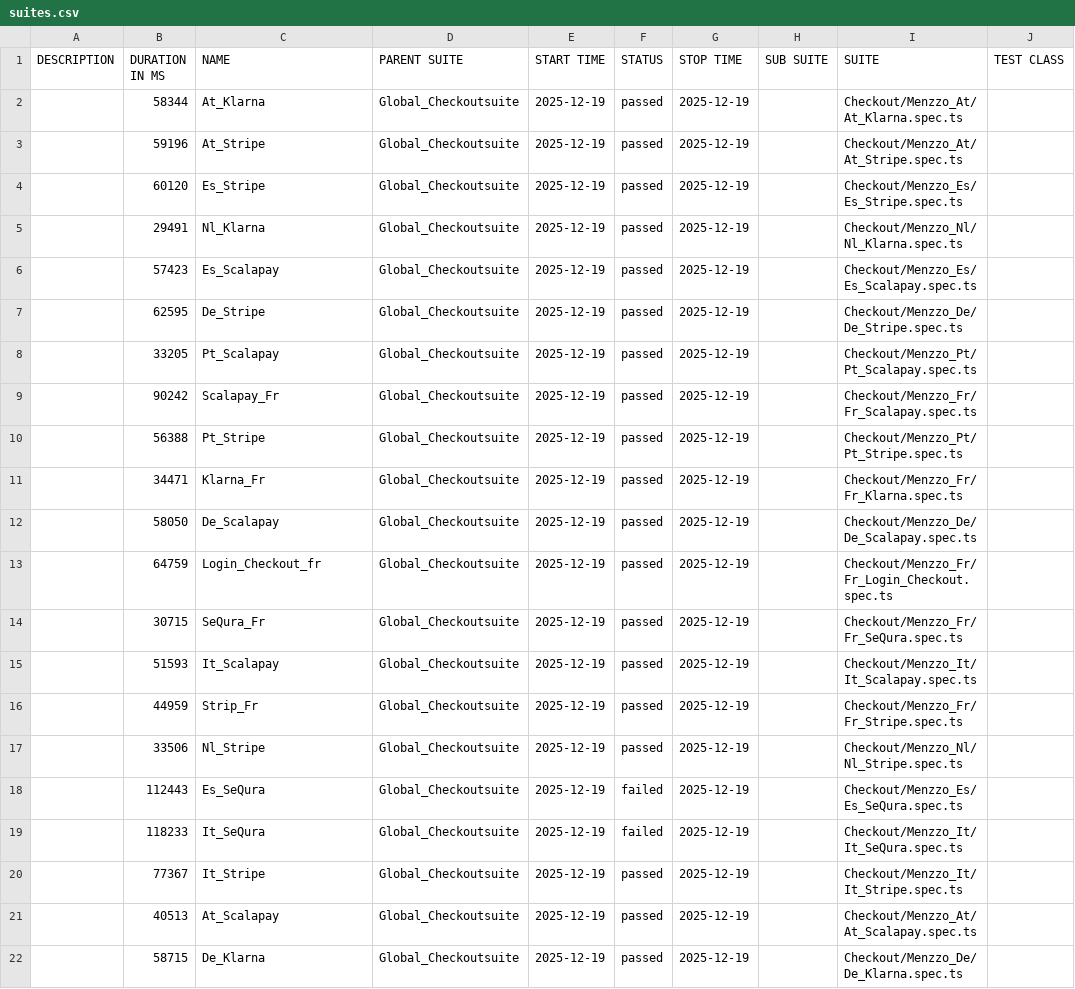
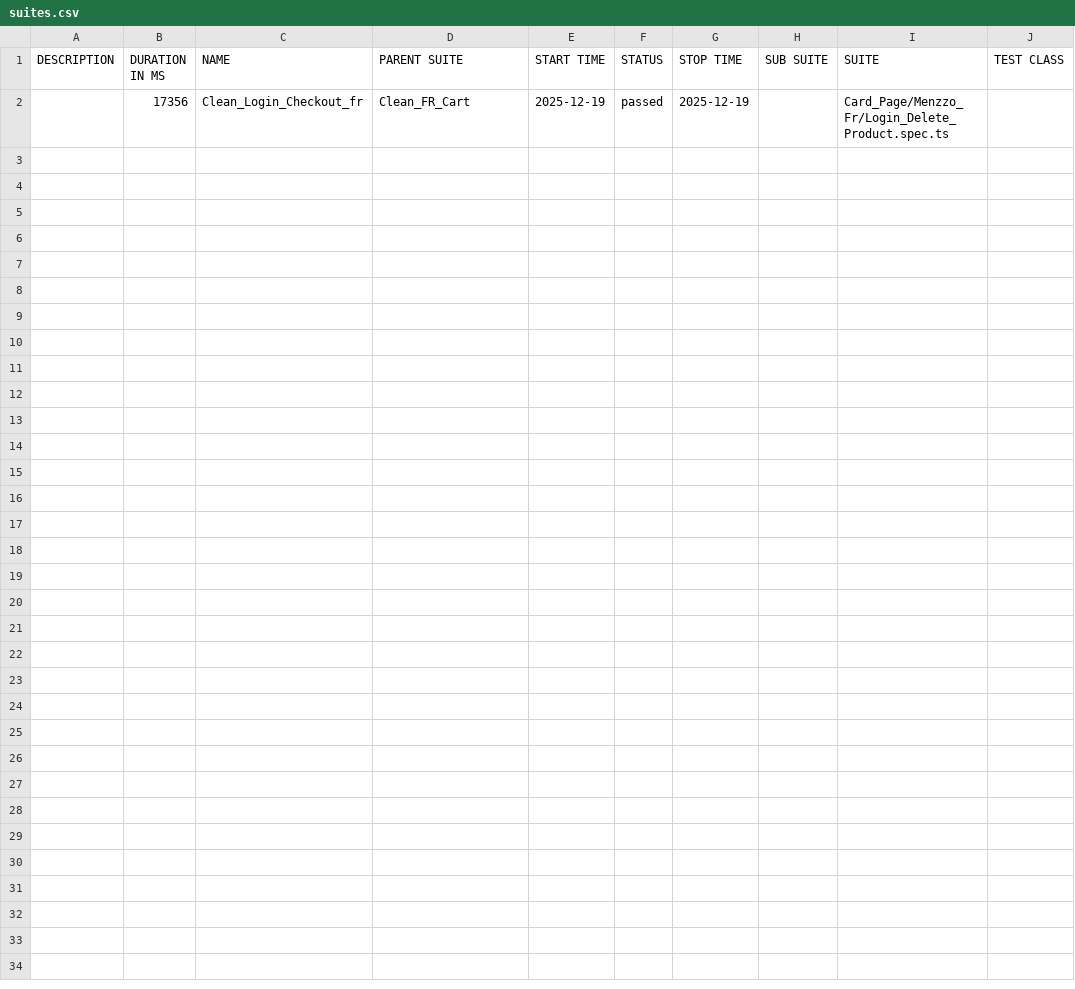
Before and after one commit to Seif0788/Menzzo_Checkout_Test, a CSV file: data/suites.csv, drawn as a sheet; only a part is shown; removed rows and columns are numbered as before the commit, all else as after; rows hold the shown columns only; the diff names each change by its address in the sheet, - before the commit and + after, or states it on an @@ line.

```diff
--- a/data/suites.csv
+++ b/data/suites.csv
-row 2:  | 58344 | At_Klarna | Global_Checkoutsuite | 2025-12-19 | passed | 2025-12-19 |  | Checkout/Menzzo_At/At_Klarna.spec.ts
-row 3:  | 59196 | At_Stripe | Global_Checkoutsuite | 2025-12-19 | passed | 2025-12-19 |  | Checkout/Menzzo_At/At_Stripe.spec.ts
-row 4:  | 60120 | Es_Stripe | Global_Checkoutsuite | 2025-12-19 | passed | 2025-12-19 |  | Checkout/Menzzo_Es/Es_Stripe.spec.ts
-row 5:  | 29491 | Nl_Klarna | Global_Checkoutsuite | 2025-12-19 | passed | 2025-12-19 |  | Checkout/Menzzo_Nl/Nl_Klarna.spec.ts
-row 6:  | 57423 | Es_Scalapay | Global_Checkoutsuite | 2025-12-19 | passed | 2025-12-19 |  | Checkout/Menzzo_Es/Es_Scalapay.spec.ts
-row 7:  | 62595 | De_Stripe | Global_Checkoutsuite | 2025-12-19 | passed | 2025-12-19 |  | Checkout/Menzzo_De/De_Stripe.spec.ts
-row 8:  | 33205 | Pt_Scalapay | Global_Checkoutsuite | 2025-12-19 | passed | 2025-12-19 |  | Checkout/Menzzo_Pt/Pt_Scalapay.spec.ts
-row 9:  | 90242 | Scalapay_Fr | Global_Checkoutsuite | 2025-12-19 | passed | 2025-12-19 |  | Checkout/Menzzo_Fr/Fr_Scalapay.spec.ts
-row 10:  | 56388 | Pt_Stripe | Global_Checkoutsuite | 2025-12-19 | passed | 2025-12-19 |  | Checkout/Menzzo_Pt/Pt_Stripe.spec.ts
-row 11:  | 34471 | Klarna_Fr | Global_Checkoutsuite | 2025-12-19 | passed | 2025-12-19 |  | Checkout/Menzzo_Fr/Fr_Klarna.spec.ts
-row 12:  | 58050 | De_Scalapay | Global_Checkoutsuite | 2025-12-19 | passed | 2025-12-19 |  | Checkout/Menzzo_De/De_Scalapay.spec.ts
-B2 (DURATION IN MS): 64759
+B2 (DURATION IN MS): 17356
-C2 (NAME): Login_Checkout_fr
+C2 (NAME): Clean_Login_Checkout_fr
-D2 (PARENT SUITE): Global_Checkoutsuite
+D2 (PARENT SUITE): Clean_FR_Cart
-I2 (SUITE): Checkout/Menzzo_Fr/Fr_Login_Checkout.spec.ts
+I2 (SUITE): Card_Page/Menzzo_Fr/Login_Delete_Product.spec.ts
-row 14:  | 30715 | SeQura_Fr | Global_Checkoutsuite | 2025-12-19 | passed | 2025-12-19 |  | Checkout/Menzzo_Fr/Fr_SeQura.spec.ts
-row 15:  | 51593 | It_Scalapay | Global_Checkoutsuite | 2025-12-19 | passed | 2025-12-19 |  | Checkout/Menzzo_It/It_Scalapay.spec.ts
-row 16:  | 44959 | Strip_Fr | Global_Checkoutsuite | 2025-12-19 | passed | 2025-12-19 |  | Checkout/Menzzo_Fr/Fr_Stripe.spec.ts
-row 17:  | 33506 | Nl_Stripe | Global_Checkoutsuite | 2025-12-19 | passed | 2025-12-19 |  | Checkout/Menzzo_Nl/Nl_Stripe.spec.ts
-row 18:  | 112443 | Es_SeQura | Global_Checkoutsuite | 2025-12-19 | failed | 2025-12-19 |  | Checkout/Menzzo_Es/Es_SeQura.spec.ts
-row 19:  | 118233 | It_SeQura | Global_Checkoutsuite | 2025-12-19 | failed | 2025-12-19 |  | Checkout/Menzzo_It/It_SeQura.spec.ts
-row 20:  | 77367 | It_Stripe | Global_Checkoutsuite | 2025-12-19 | passed | 2025-12-19 |  | Checkout/Menzzo_It/It_Stripe.spec.ts
-row 21:  | 40513 | At_Scalapay | Global_Checkoutsuite | 2025-12-19 | passed | 2025-12-19 |  | Checkout/Menzzo_At/At_Scalapay.spec.ts
-row 22:  | 58715 | De_Klarna | Global_Checkoutsuite | 2025-12-19 | passed | 2025-12-19 |  | Checkout/Menzzo_De/De_Klarna.spec.ts
```
Also changed, not shown: 59 other files.
